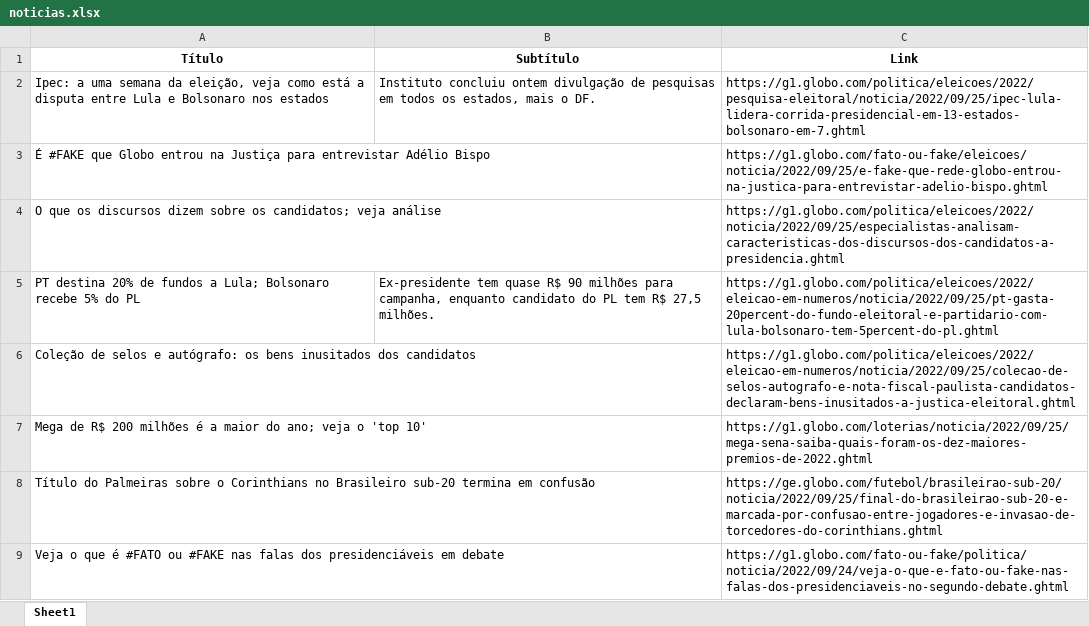
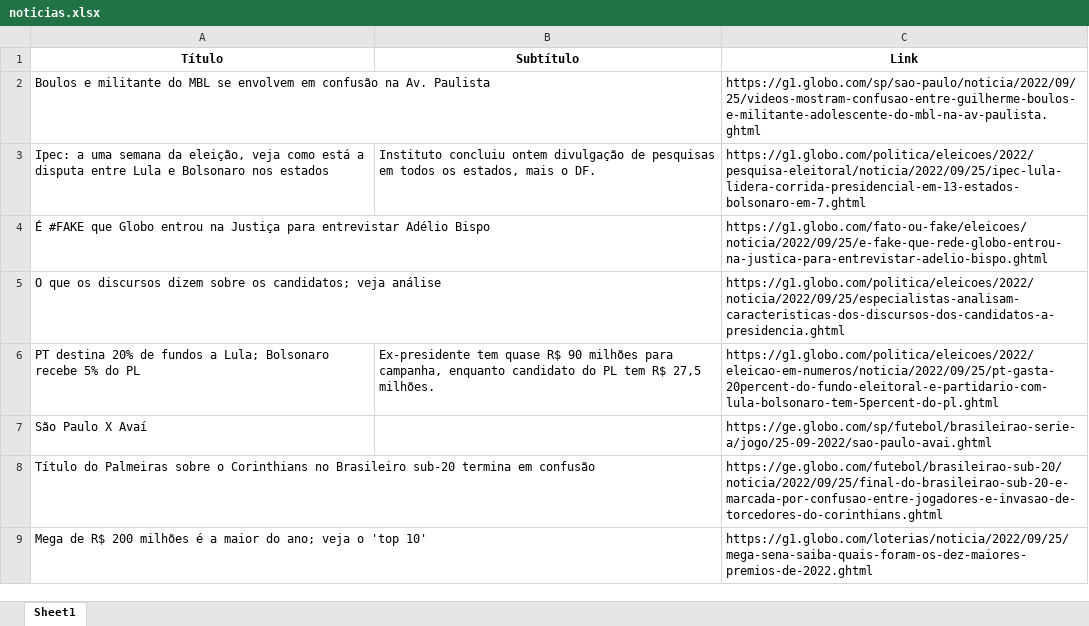
Before and after one commit to guiworldtv2/testeando-publico, an Excel workbook: noticias.xlsx, sheet Sheet1, drawn as a sheet; values as stored, in another font and other column widths than the file's, no borders; removed rows and columns are numbered as before the commit, all else as after; the diff names each change by its address in the sheet, - before the commit and + after, or states it on an @@ line.

```diff
--- a/noticias.xlsx (sheet Sheet1)
+++ b/noticias.xlsx (sheet Sheet1)
+row 2: Boulos e militante do MBL se envolvem em confusão na Av. Paulista |  | https://g1.globo.com/sp/sao-paulo/noticia/2022/09/25/videos-mostram-confusao-entre-guilherme-boulos-e-militante-adolescente-do-mbl-na-av-paulista.ghtml
-row 6: Coleção de selos e autógrafo: os bens inusitados dos candidatos |  | https://g1.globo.com/politica/eleicoes/2022/eleicao-em-numeros/noticia/2022/09/25/colecao-de-selos-autografo-e-nota-fiscal-paulista-candidatos-declaram-bens-inusitados-a-justica-eleitoral.ghtml
+row 7: São Paulo X Avaí |  | https://ge.globo.com/sp/futebol/brasileirao-serie-a/jogo/25-09-2022/sao-paulo-avai.ghtml
-row 9: Veja o que é #FATO ou #FAKE nas falas dos presidenciáveis em debate |  | https://g1.globo.com/fato-ou-fake/politica/noticia/2022/09/24/veja-o-que-e-fato-ou-fake-nas-falas-dos-presidenciaveis-no-segundo-debate.ghtml
```
